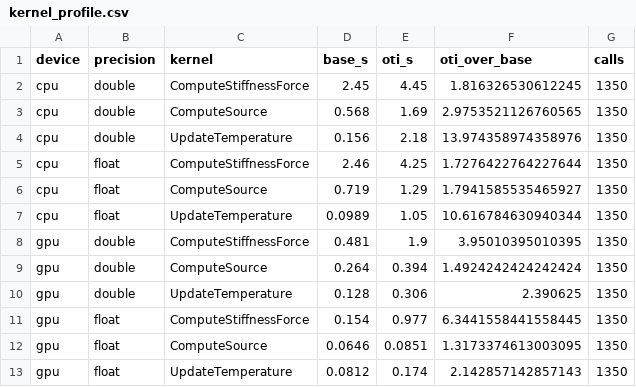
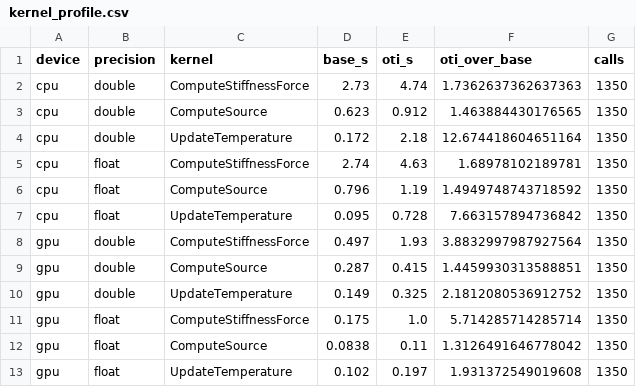
Before and after one commit to Samm-Py/heat_equation, a CSV file: benchmarks/results/kernel_profile.csv, drawn as a sheet.

```diff
--- a/benchmarks/results/kernel_profile.csv
+++ b/benchmarks/results/kernel_profile.csv
@@ -1,13 +1,13 @@
 device,precision,kernel,base_s,oti_s,oti_over_base,calls
-cpu,double,ComputeStiffnessForce,2.45,4.45,1.816326530612245,1350
-cpu,double,ComputeSource,0.568,1.69,2.9753521126760565,1350
-cpu,double,UpdateTemperature,0.156,2.18,13.974358974358976,1350
-cpu,float,ComputeStiffnessForce,2.46,4.25,1.7276422764227644,1350
-cpu,float,ComputeSource,0.719,1.29,1.7941585535465927,1350
-cpu,float,UpdateTemperature,0.0989,1.05,10.616784630940344,1350
-gpu,double,ComputeStiffnessForce,0.481,1.9,3.95010395010395,1350
-gpu,double,ComputeSource,0.264,0.394,1.4924242424242424,1350
-gpu,double,UpdateTemperature,0.128,0.306,2.390625,1350
-gpu,float,ComputeStiffnessForce,0.154,0.977,6.3441558441558445,1350
-gpu,float,ComputeSource,0.0646,0.0851,1.3173374613003095,1350
-gpu,float,UpdateTemperature,0.0812,0.174,2.142857142857143,1350
+cpu,double,ComputeStiffnessForce,2.73,4.74,1.7362637362637363,1350
+cpu,double,ComputeSource,0.623,0.912,1.463884430176565,1350
+cpu,double,UpdateTemperature,0.172,2.18,12.674418604651164,1350
+cpu,float,ComputeStiffnessForce,2.74,4.63,1.68978102189781,1350
+cpu,float,ComputeSource,0.796,1.19,1.4949748743718592,1350
+cpu,float,UpdateTemperature,0.095,0.728,7.663157894736842,1350
+gpu,double,ComputeStiffnessForce,0.497,1.93,3.8832997987927564,1350
+gpu,double,ComputeSource,0.287,0.415,1.4459930313588851,1350
+gpu,double,UpdateTemperature,0.149,0.325,2.1812080536912752,1350
+gpu,float,ComputeStiffnessForce,0.175,1.0,5.714285714285714,1350
+gpu,float,ComputeSource,0.0838,0.11,1.3126491646778042,1350
+gpu,float,UpdateTemperature,0.102,0.197,1.931372549019608,1350
```
Also changed, not shown: benchmarks/results/benchmark_median.csv, benchmarks/results/benchmark_results.csv, 3 other files.
